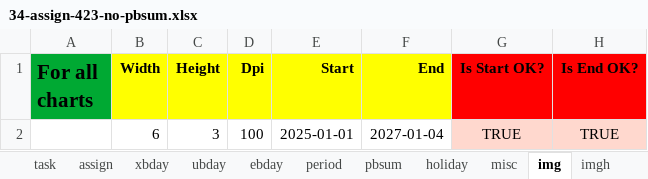
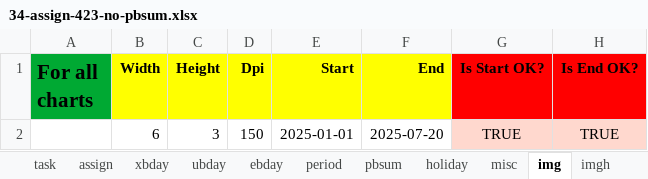
Before and after one commit to romz-pl/yumbo, an Excel workbook: ampl-data-input-excel/34-assign-423-no-pbsum/34-assign-423-no-pbsum.xlsx, sheet img, drawn as a sheet; values as stored, in another font and other column widths than the file's, no borders; the diff names each change by its address in the sheet, - before the commit and + after, or states it on an @@ line.

```diff
--- a/ampl-data-input-excel/34-assign-423-no-pbsum/34-assign-423-no-pbsum.xlsx (sheet img)
+++ b/ampl-data-input-excel/34-assign-423-no-pbsum/34-assign-423-no-pbsum.xlsx (sheet img)
-D2 (Dpi): 100
+D2 (Dpi): 150
-F2 (End): 2027-01-04
+F2 (End): 2025-07-20
```
Also changed, not shown: ampl-data-input-excel/33-assign-423/33-assign-423.xlsx, ampl-data-input-excel/35-assign-423-with-ubday-empty/35-assign-423-with-ubday-empty.xlsx, 2 other files.
